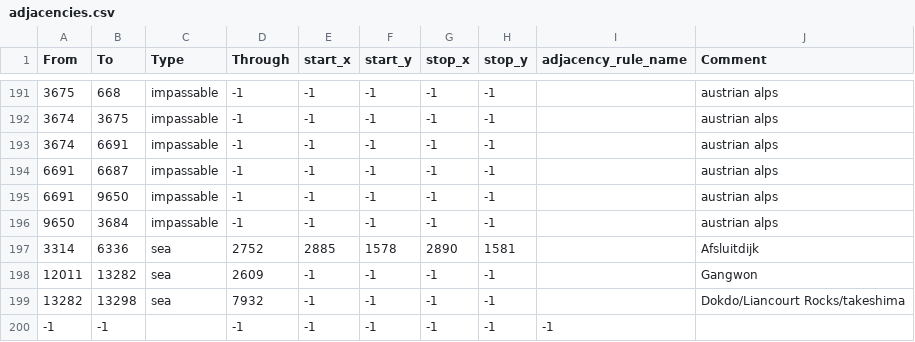
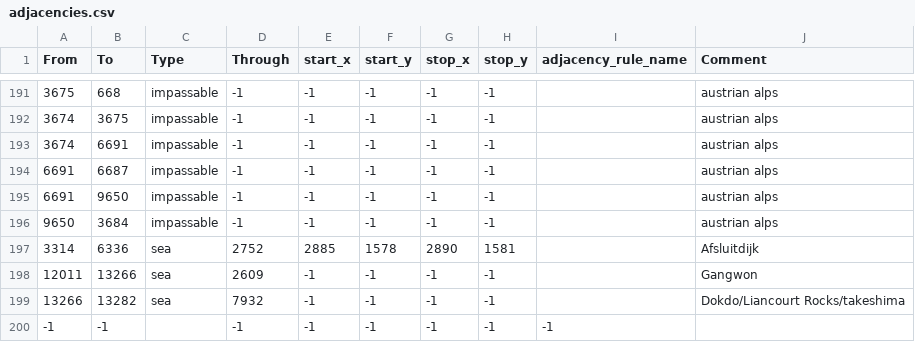
Before and after one commit to AfterImage8002/Republic, a CSV file: map/adjacencies.csv, drawn as a sheet; only a part is shown, gaps mark what is left out.

```diff
--- a/map/adjacencies.csv
+++ b/map/adjacencies.csv
@@ -197,4 +197,4 @@ From;To;Type;Through;start_x;start_y;stop_x;stop_y;adjacency_rule_name;Comment
 3314;6336;sea;2752;2885;1578;2890;1581;;Afsluitdijk
-12011;13282;sea;2609;-1;-1;-1;-1;;Gangwon
-13282;13298;sea;7932;-1;-1;-1;-1;;Dokdo/Liancourt Rocks/takeshima
+12011;13266;sea;2609;-1;-1;-1;-1;;Gangwon
+13266;13282;sea;7932;-1;-1;-1;-1;;Dokdo/Liancourt Rocks/takeshima
 -1;-1;;-1;-1;-1;-1;-1;-1
```
Also changed, not shown: 12 other files.
